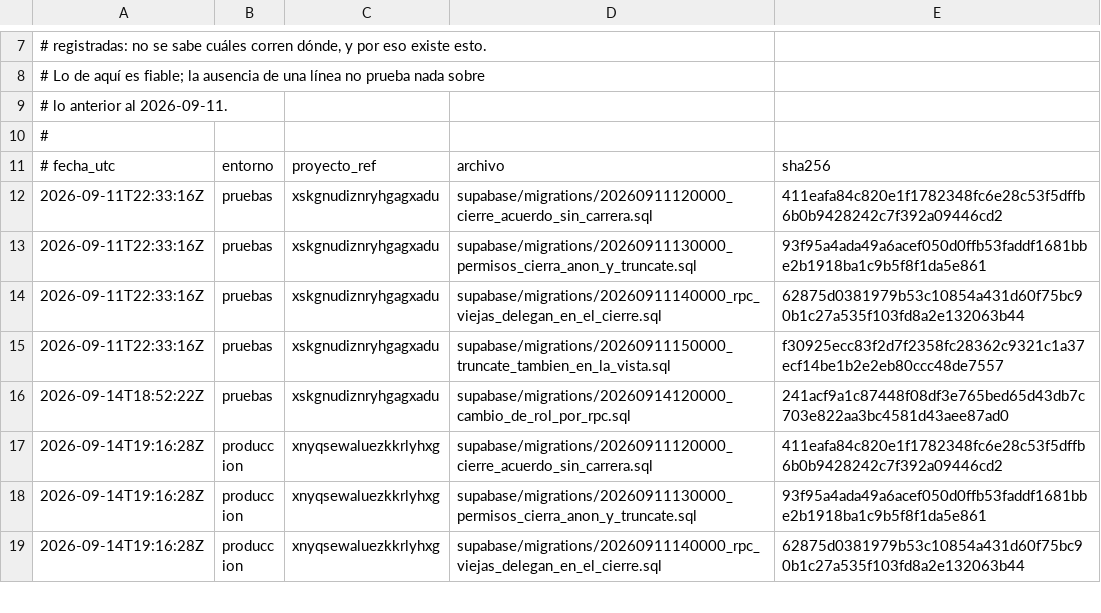
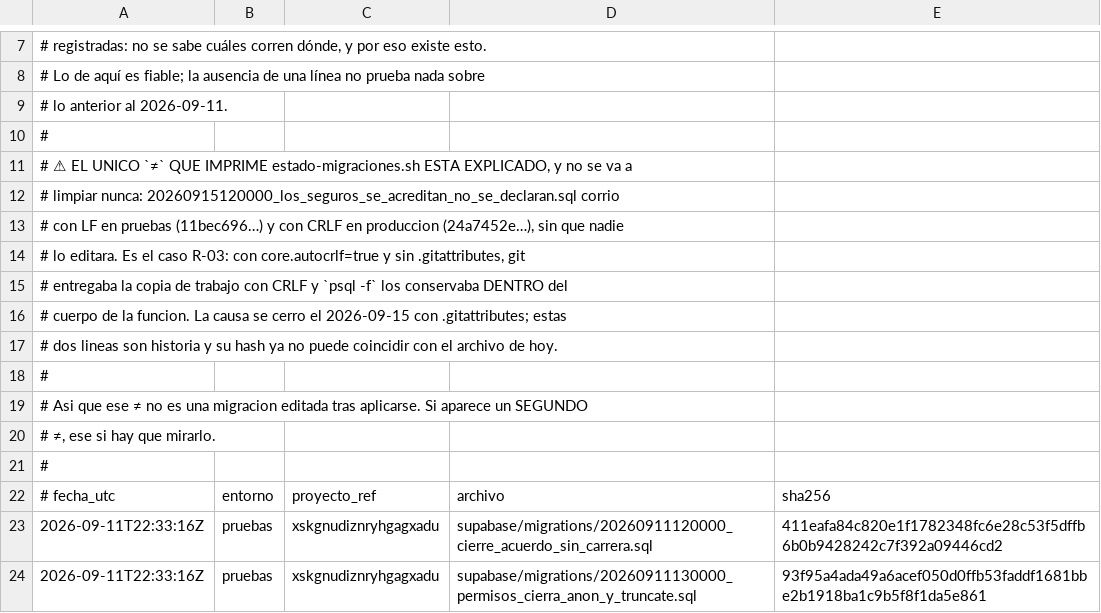
Before and after one commit to papelezz-cpu/Flotaapp, a TSV file: supabase/aplicadas.tsv, drawn as a sheet; only a part is shown, gaps mark what is left out; the shorter side is filled out with more unchanged rows; the diff names each change by its address in the sheet, - before the commit and + after, or states it on an @@ line.

```diff
--- a/supabase/aplicadas.tsv
+++ b/supabase/aplicadas.tsv
+row 11: # ⚠ EL UNICO `≠` QUE IMPRIME estado-migraciones.sh ESTA EXPLICADO, y no se va a
+row 12: # limpiar nunca: 20260915120000_los_seguros_se_acreditan_no_se_declaran.sql corrio
+row 13: # con LF en pruebas (11bec696…) y con CRLF en produccion (24a7452e…), sin que nadie
+row 14: # lo editara. Es el caso R-03: con core.autocrlf=true y sin .gitattributes, git
+row 15: # entregaba la copia de trabajo con CRLF y `psql -f` los conservaba DENTRO del
+row 16: # cuerpo de la funcion. La causa se cerro el 2026-09-15 con .gitattributes; estas
+row 17: # dos lineas son historia y su hash ya no puede coincidir con el archivo de hoy.
+row 18: #
+row 19: # Asi que ese ≠ no es una migracion editada tras aplicarse. Si aparece un SEGUNDO
+row 20: # ≠, ese si hay que mirarlo.
+row 21: #
```
Also changed, not shown: 1 other file.
